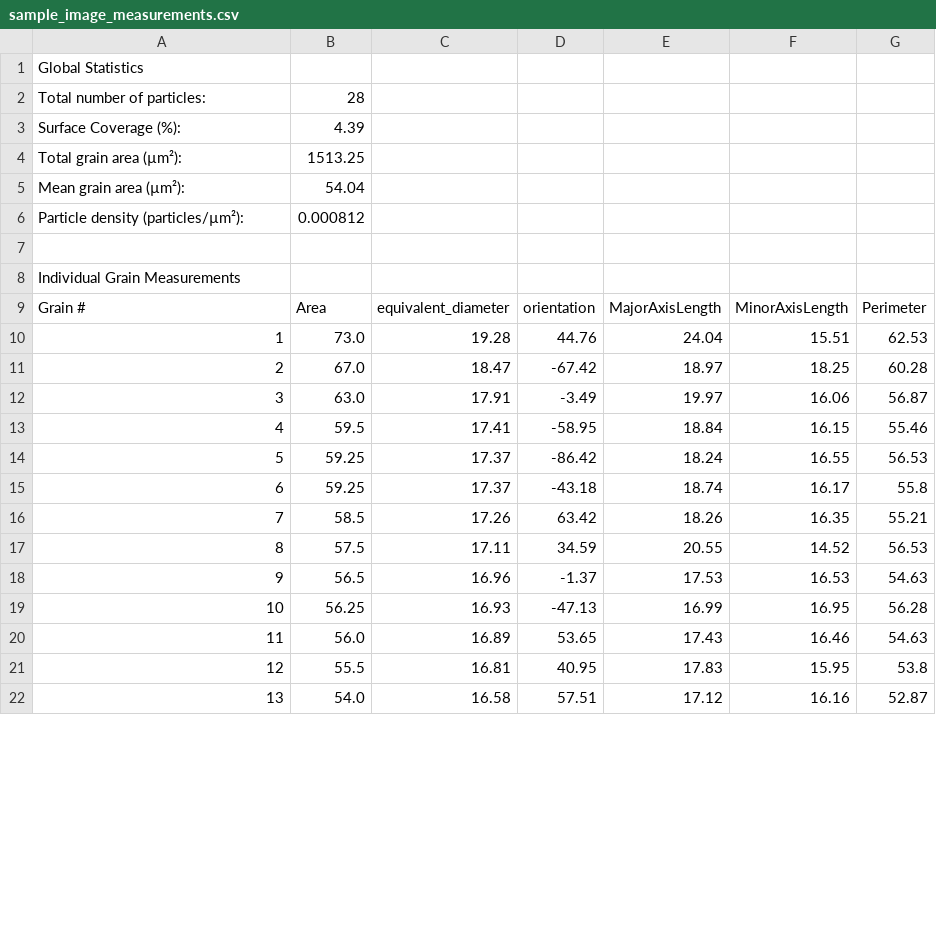
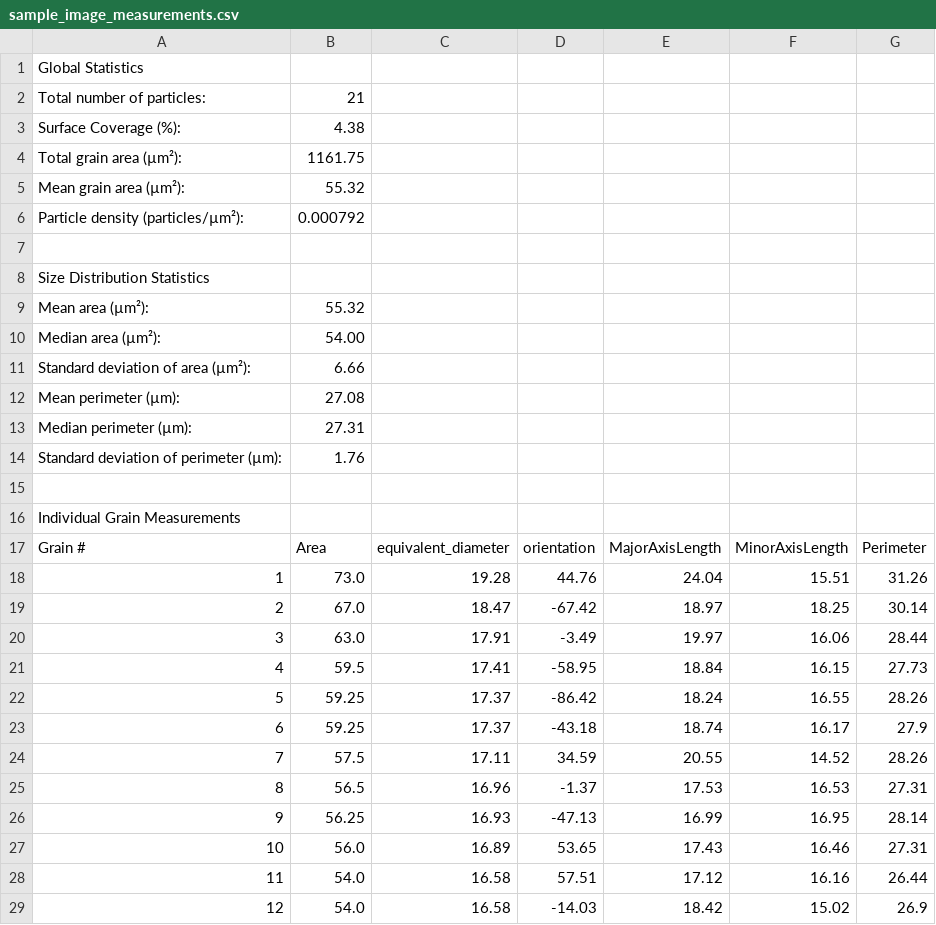
Before and after one commit to shoebUnideb/SEM_Images_statistics_Analyzer, a CSV file: output_measurements/csv_files/sample_image_measurements.csv, drawn as a sheet; only a part is shown; removed rows and columns are numbered as before the commit, all else as after; the diff covers the shown part only; the diff names each change by its address in the sheet, - before the commit and + after, or states it on an @@ line.

```diff
--- a/output_measurements/csv_files/sample_image_measurements.csv
+++ b/output_measurements/csv_files/sample_image_measurements.csv
-B2: 28
+B2: 21
-B3: 4.39
+B3: 4.38
-B4: 1513.25
+B4: 1161.75
-B5: 54.04
+B5: 55.32
-B6: 0.000812
+B6: 0.000792
+row 7: (empty)
+row 8: Size Distribution Statistics
+row 9: Mean area (µm²): | 55.32
+row 10: Median area (µm²): | 54.00
+row 11: Standard deviation of area (µm²): | 6.66
+row 12: Mean perimeter (µm): | 27.08
+row 13: Median perimeter (µm): | 27.31
+row 14: Standard deviation of perimeter (µm): | 1.76
-G18: 62.53
+G18: 31.26
-G19: 60.28
+G19: 30.14
-G20: 56.87
+G20: 28.44
-G21: 55.46
+G21: 27.73
-G22: 56.53
+G22: 28.26
-G23: 55.8
+G23: 27.9
-row 16: 7 | 58.5 | 17.26 | 63.42 | 18.26 | 16.35 | 55.21
@@ column A renumbered between rows 24 and 38 @@
-G24: 56.53
+G24: 28.26
-G25: 54.63
+G25: 27.31
-G26: 56.28
+G26: 28.14
-G27: 54.63
+G27: 27.31
-row 21: 12 | 55.5 | 16.81 | 40.95 | 17.83 | 15.95 | 53.8
-G28: 52.87
+G28: 26.44
+row 29: 12 | 54.0 | 16.58 | -14.03 | 18.42 | 15.02 | 26.9
```
Also changed, not shown: 6 removed rows and 9 edited cells elsewhere in this file, output_measurements/csv_files/test1_measurements.csv, 18 other files.
